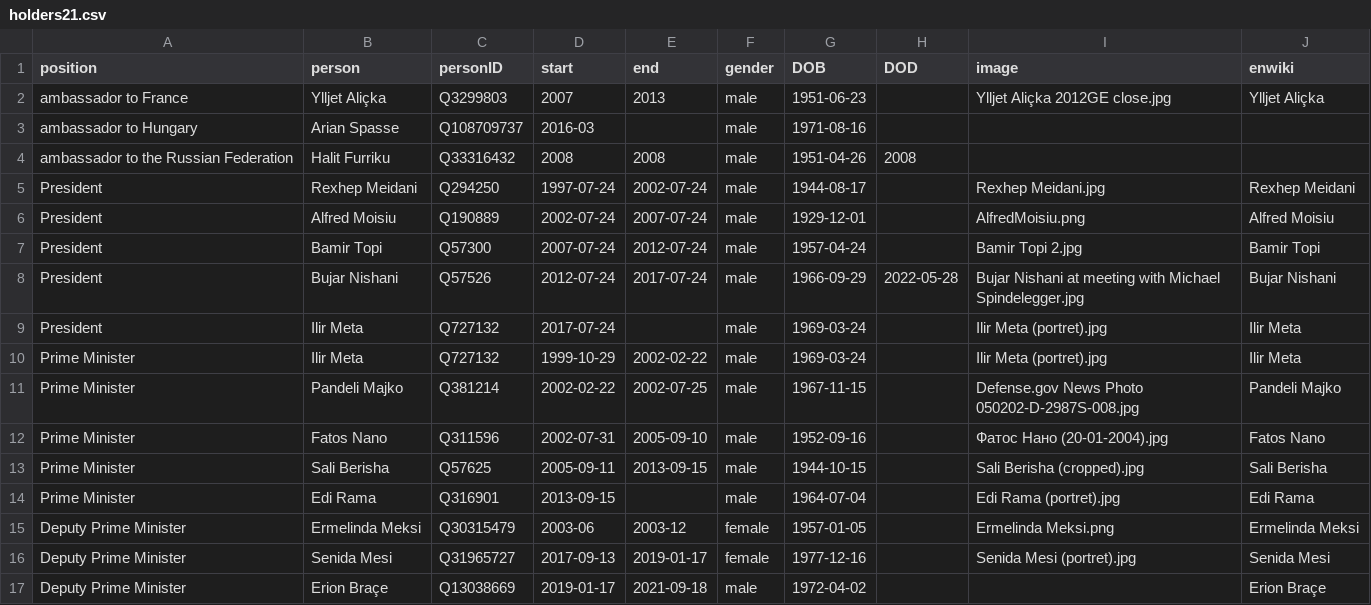
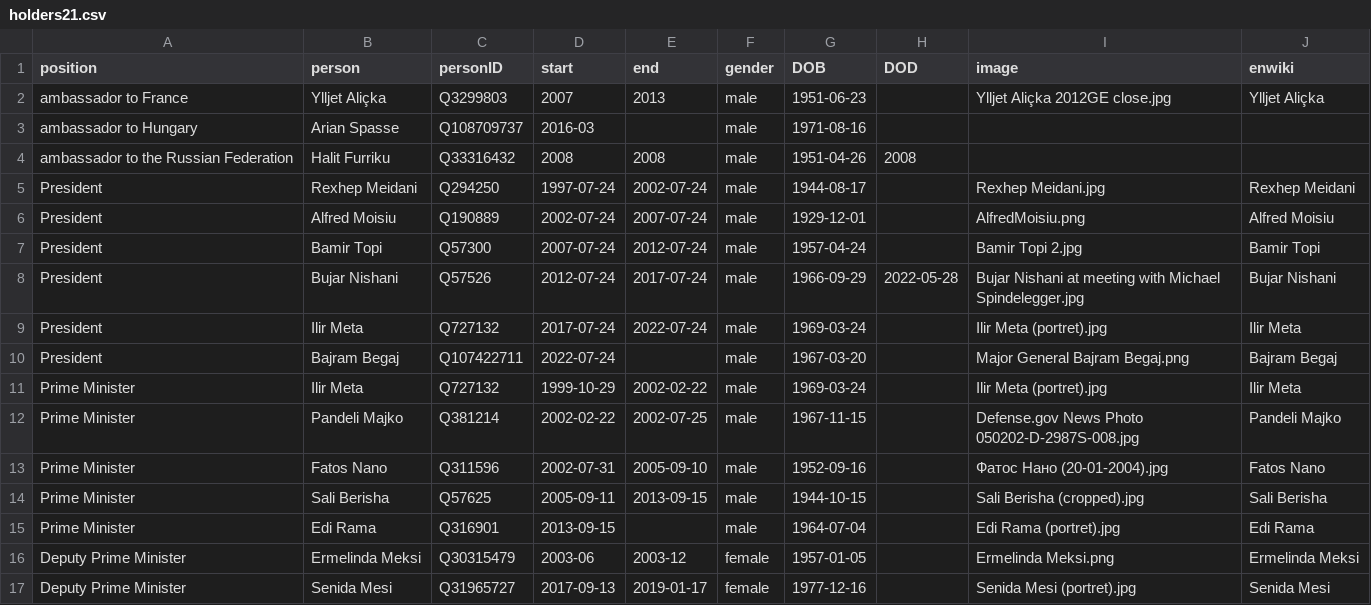
Before and after one commit to every-politician-scrapers/albania-cabinet, a CSV file: html/holders21.csv, drawn as a sheet; only a part is shown; the shorter side is filled out with more unchanged rows.

```diff
--- a/html/holders21.csv
+++ b/html/holders21.csv
@@ -8,3 +8,4 @@ President,Bamir Topi,Q57300,2007-07-24,2012-07-24,male,1957-04-24,,Bamir Topi 2.
 President,Bujar Nishani,Q57526,2012-07-24,2017-07-24,male,1966-09-29,2022-05-28,Bujar Nishani at meeting with Michael Spindelegger.jpg,Bujar Nishani
-President,Ilir Meta,Q727132,2017-07-24,,male,1969-03-24,,Ilir Meta (portret).jpg,Ilir Meta
+President,Ilir Meta,Q727132,2017-07-24,2022-07-24,male,1969-03-24,,Ilir Meta (portret).jpg,Ilir Meta
+President,Bajram Begaj,Q107422711,2022-07-24,,male,1967-03-20,,Major General Bajram Begaj.png,Bajram Begaj
 Prime Minister,Ilir Meta,Q727132,1999-10-29,2002-02-22,male,1969-03-24,,Ilir Meta (portret).jpg,Ilir Meta
```
Also changed, not shown: html/current.csv, 1 other file.
